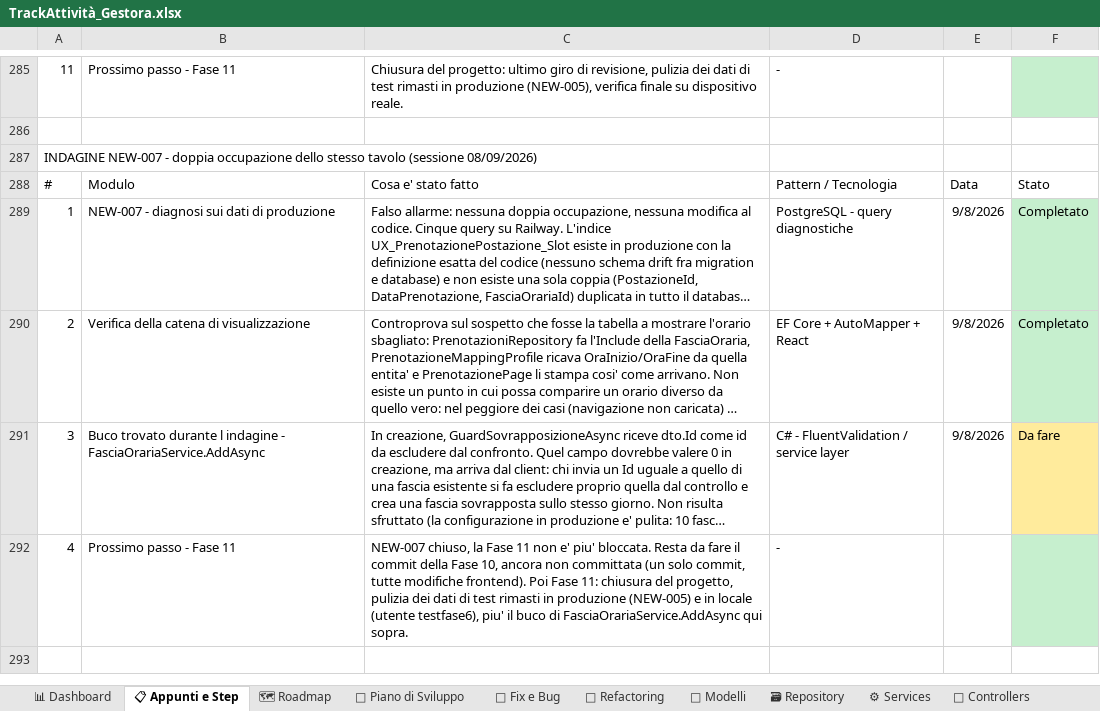
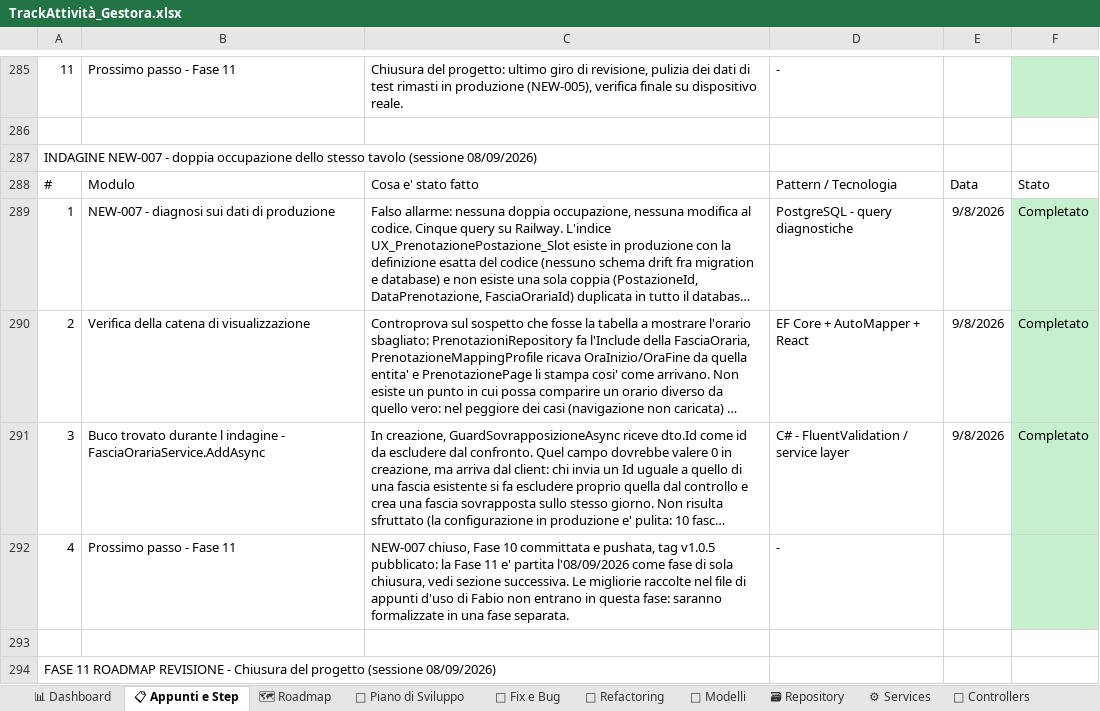
Before and after one commit to iacurtofabio-ui/Gestora-Project, an Excel workbook: TrackAttività_Gestora.xlsx, sheet 📋 Appunti e Step, drawn as a sheet; only a part is shown, gaps mark what is left out; long unchanged cells end in …; values as stored, in another font and other column widths than the file's, no borders; the diff covers the shown part only; the diff names each change by its address in the sheet, - before the commit and + after, or states it on an @@ line.

Commit message:
fix: Fase 11 - controllo sovrapposizione fasce non aggirabile in creazione

```diff
--- a/TrackAttività_Gestora.xlsx (sheet 📋 Appunti e Step)
+++ b/TrackAttività_Gestora.xlsx (sheet 📋 Appunti e Step)
-F291: Da fare
+F291: Completato
-F291 fill: #FFEB9C
+F291 fill: #C6EFCE
-C292: NEW-007 chiuso, la Fase 11 non e' piu' bloccata. Resta da fare il commit della Fase 10, ancora non committata (un solo commit, tutte modifiche frontend). Poi Fase 11: chiusura del progetto, pulizia dei dati di test rimasti in produzione (NEW-005) e in locale (utente testfase6), piu' il buco di FasciaOrariaService.AddAsync qui sopra.
+C292: NEW-007 chiuso, Fase 10 committata e pushata, tag v1.0.5 pubblicato: la Fase 11 e' partita l'08/09/2026 come fase di sola chiusura, vedi sezione successiva. Le migliorie raccolte nel file di appunti d'uso di Fabio non entrano in questa fase: saranno formalizzate in una fase separata.
+row 293: (empty)
+row 294: FASE 11 ROADMAP REVISIONE - Chiusura del progetto (sessione 08/09/2026)
```
Also changed, not shown: 4 added rows elsewhere in this sheet, sheet 📅 Piano di Sviluppo, sheet 🐛 Fix e Bug, sheet 📊 Dashboard, 4 other files.
